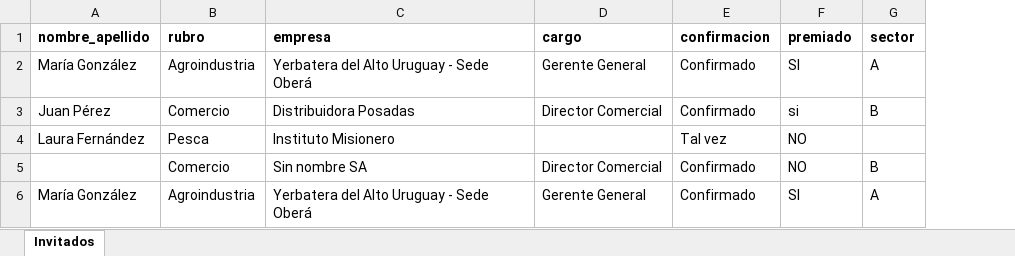
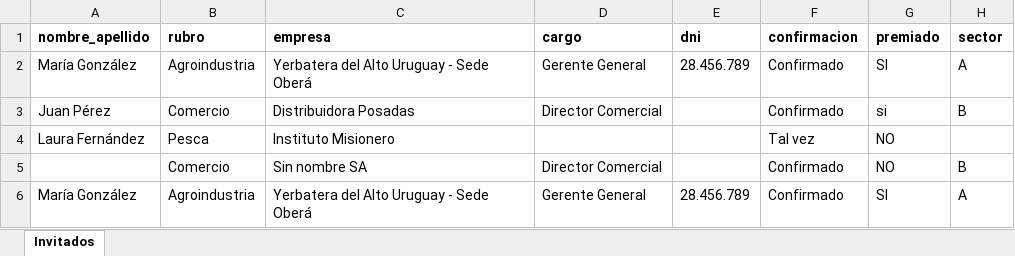
Before and after one commit to guelan14/control_ingreso_eventos, an Excel workbook: ejemplos/invitados_con_errores.xlsx, sheet Invitados, drawn as a sheet; values as stored, in another font and other column widths than the file's, no borders; the diff names each change by its address in the sheet, - before the commit and + after, or states it on an @@ line.

```diff
--- a/ejemplos/invitados_con_errores.xlsx (sheet Invitados)
+++ b/ejemplos/invitados_con_errores.xlsx (sheet Invitados)
+column E (dni), rows 2-6: 28.456.789 |  |  |  | 28.456.789
```
Also changed, not shown: ejemplos/invitados_demo.xlsx, public/plantilla_invitados.xlsx, 49 other files.
